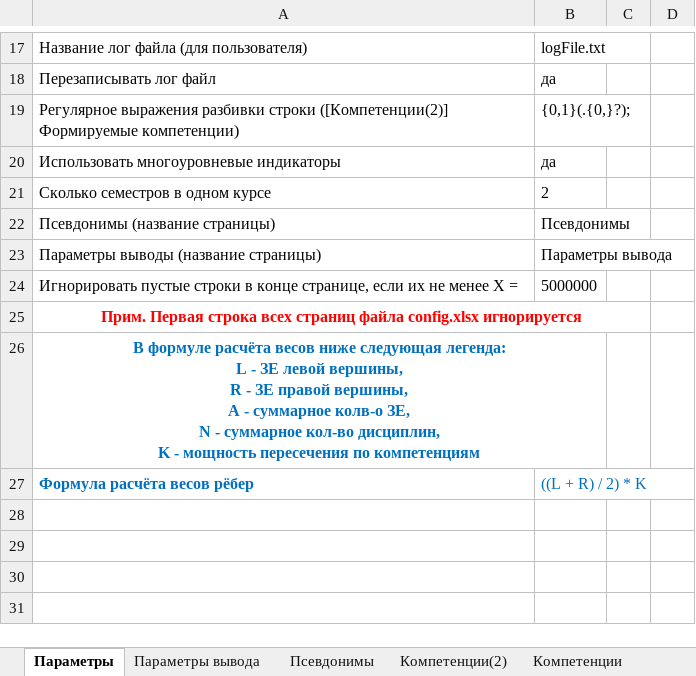
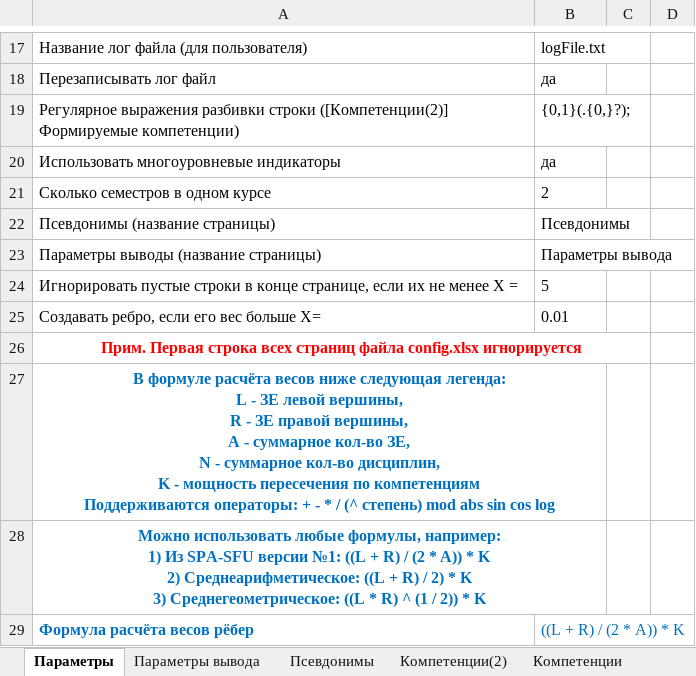
Before and after one commit to ekhalturin-ki15/SPA-SFU2, an Excel workbook: config.xlsx, sheet Параметры, drawn as a sheet; only a part is shown, gaps mark what is left out; values as stored, in another font and other column widths than the file's, no borders; addresses are those after the commit; ↵ is a line break in a cell; the diff names each change by its address in the sheet, - before the commit and + after, or states it on an @@ line.

```diff
--- a/config.xlsx (sheet Параметры)
+++ b/config.xlsx (sheet Параметры)
-B24: 5000000
+B24: 5
+row 25: Создавать ребро, если его вес больше X= | 0.01
-A27: …- суммарное колв-о ЗЕ, ↵ N - суммарное кол-во дисциплин, ↵ K - мощность пересечения по компетенциям
+A27: …- суммарное кол-во ЗЕ, ↵ N - суммарное кол-во дисциплин, ↵ K - мощность пересечения по компетенциям ↵ Поддерживаются операторы: + - * / (^ степень) mod abs sin cos log
+row 28: Можно использовать любые формулы, например: ↵ 1) Из SPA-SFU версии №1: ((L + R) / (2 * A)) * K ↵ 2) Среднеарифметическое: ((L + R) / 2) * K ↵ 3) Среднегеометрическое: ((L * R) ^ (1 / 2)) * K
-B29: ((L + R) / 2) * K
+B29: ((L + R) / (2 * A)) * K
```
Also changed, not shown: result/grad/TotalData.xlsx, 20 other files.
